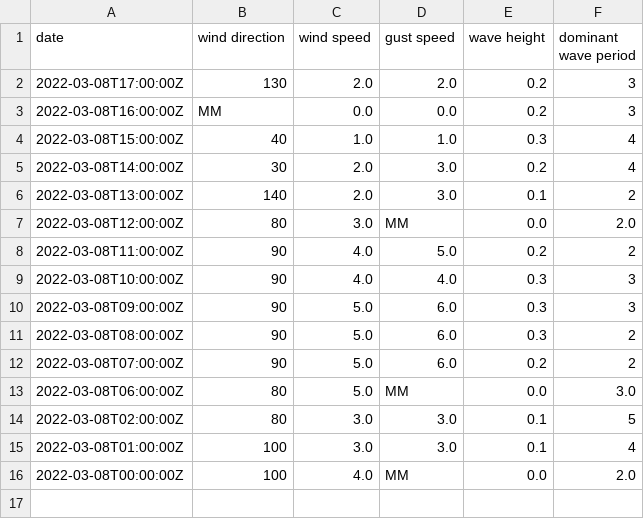
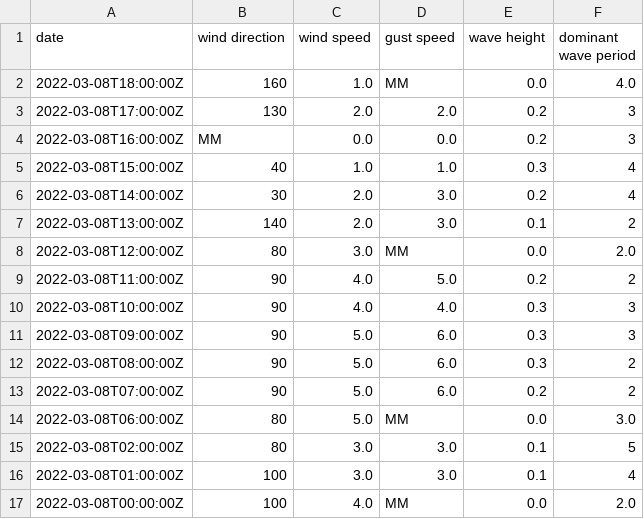
Before and after one commit to cyberdelia/halibut-bank, a CSV file: buoy.csv, drawn as a sheet; the diff names each change by its address in the sheet, - before the commit and + after, or states it on an @@ line.

Commit message:
Flat: latest data (2022-03-08T18:45:27.193Z) {   "date": "2022-03-08T18:45:27.193Z",   "files": [     {       "name": "buoy.csv",       "deltaBytes": 41,       "source": "https://www.ndbc.noaa.gov/data/realtime2/46146.txt"     },     {       "name": "buoy.tsv",       "deltaBytes": 0,       "source": "https://www.ndbc.noaa.gov/data/realtime2/46146.txt"     }   ] }

```diff
--- a/buoy.csv
+++ b/buoy.csv
+row 2: 2022-03-08T18:00:00Z | 160 | 1.0 | MM | 0.0 | 4.0
```
Also changed, not shown: buoy.tsv.
